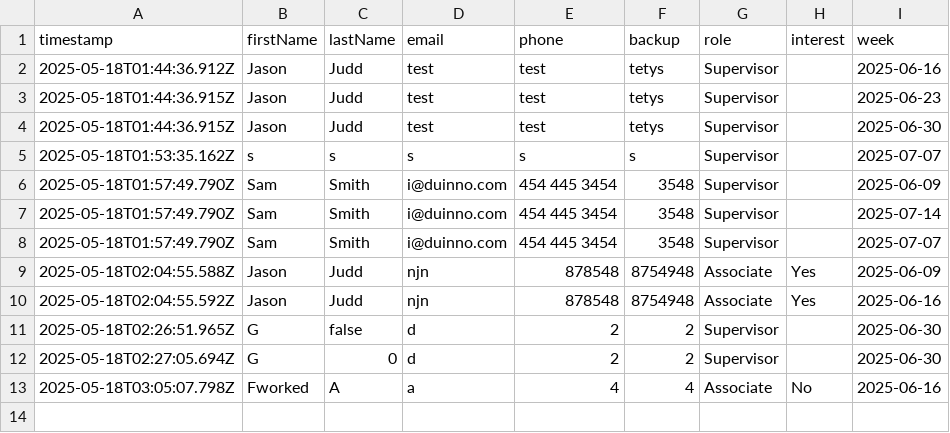
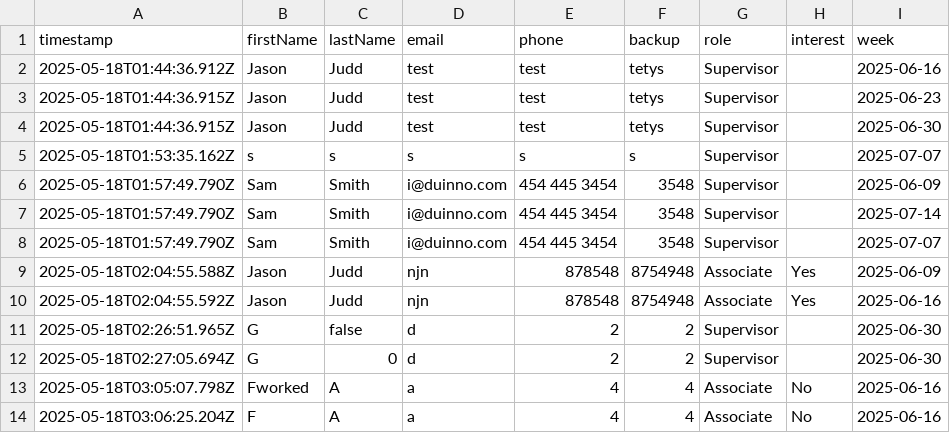
Before and after one commit to ipodpilot/ARC-shelter-standby-signup, a CSV file: signups.csv, drawn as a sheet.

```diff
--- a/signups.csv
+++ b/signups.csv
@@ -13 +13,2 @@ timestamp,firstName,lastName,email,phone,backup,role,interest,week
 2025-05-18T03:05:07.798Z,Fworked,A,a,4,4,Associate,No,2025-06-16
+2025-05-18T03:06:25.204Z,F,A,a,4,4,Associate,No,2025-06-16
```
